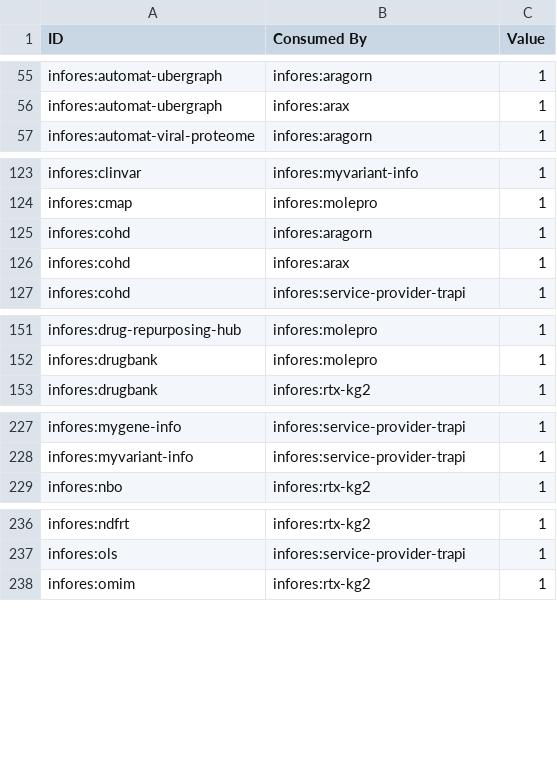
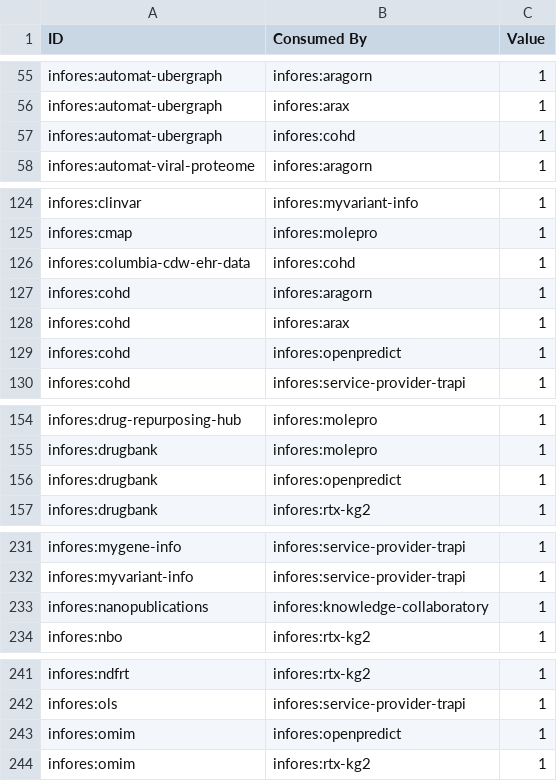
Before and after one commit to biolink/information-resource-registry, a CSV file: src/information_resource_registry/translator_dataflow/data/consume_info.csv, drawn as a sheet; only a part is shown, gaps mark what is left out; the diff covers the shown part only; the diff names each change by its address in the sheet, - before the commit and + after, or states it on an @@ line.

```diff
--- a/src/information_resource_registry/translator_dataflow/data/consume_info.csv
+++ b/src/information_resource_registry/translator_dataflow/data/consume_info.csv
+row 57: infores:automat-ubergraph | infores:cohd | 1
+row 126: infores:columbia-cdw-ehr-data | infores:cohd | 1
+row 129: infores:cohd | infores:openpredict | 1
+row 156: infores:drugbank | infores:openpredict | 1
+row 233: infores:nanopublications | infores:knowledge-collaboratory | 1
+row 243: infores:omim | infores:openpredict | 1
```
Also changed, not shown: 1 added row elsewhere in this file, 9 other files.
